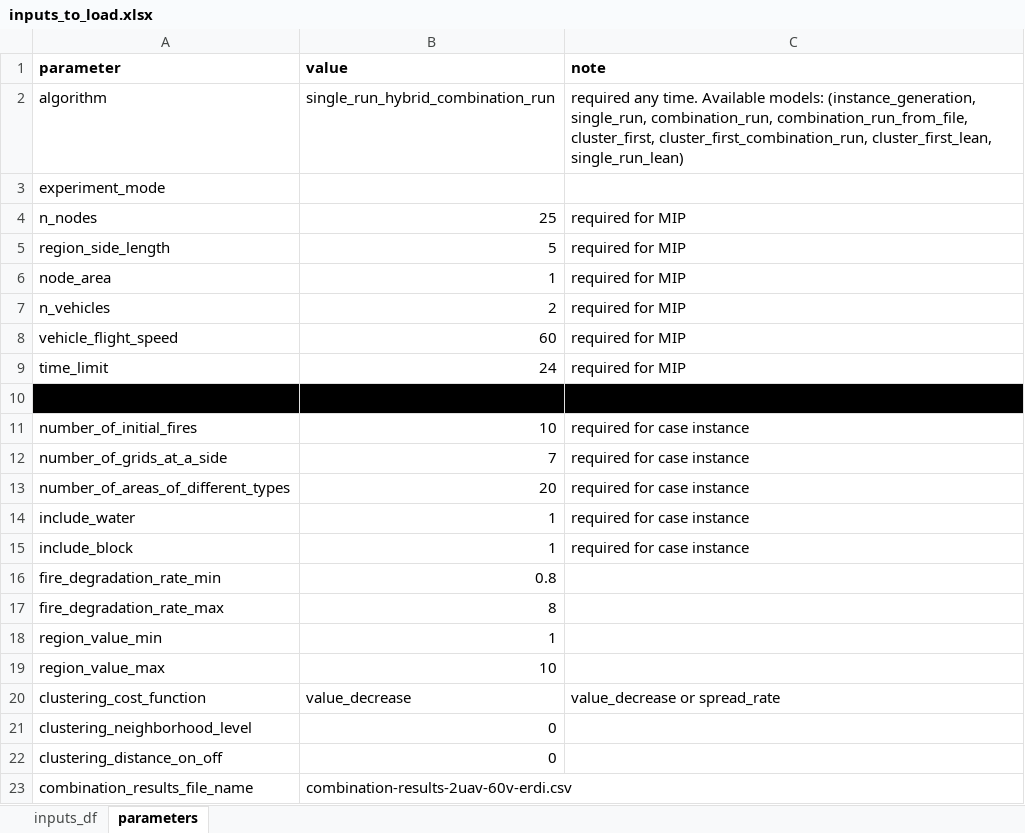
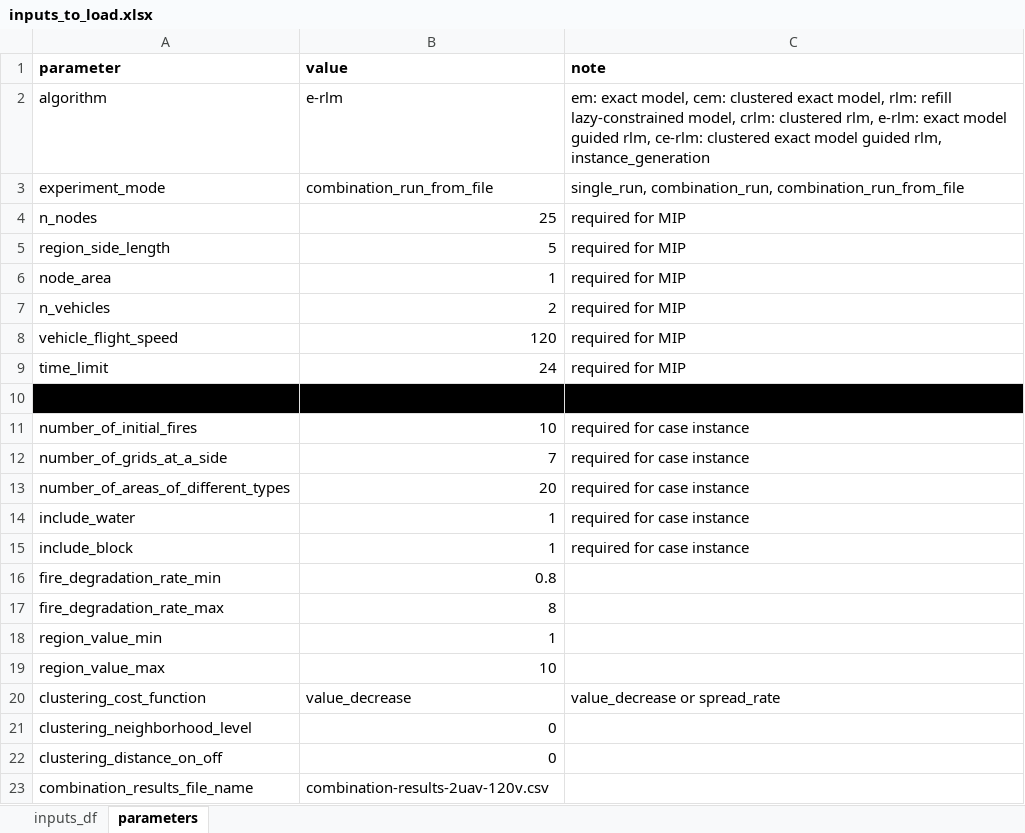
Before and after one commit to edasdemirlab/job-scheduling-fire-2025, an Excel workbook: inputs/inputs_to_load.xlsx, sheet parameters, drawn as a sheet; values as stored, in another font and other column widths than the file's, no borders; the diff names each change by its address in the sheet, - before the commit and + after, or states it on an @@ line.

```diff
--- a/inputs/inputs_to_load.xlsx (sheet parameters)
+++ b/inputs/inputs_to_load.xlsx (sheet parameters)
-B2 (value): single_run_hybrid_combination_run
+B2 (value): e-rlm
-C2 (note): required any time. Available models: (instance_generation, single_run, combination_run, combination_run_from_file, cluster_first, cluster_first_combination_run, cluster_first_lean, single_run_lean)
+C2 (note): em: exact model, cem: clustered exact model, rlm: refill lazy-constrained model, crlm: clustered rlm, e-rlm: exact model guided rlm, ce-rlm: clustered exact model guided rlm, instance_generation
-B3 (value): (empty)
+B3 (value): combination_run_from_file
-C3 (note): (empty)
+C3 (note): single_run, combination_run, combination_run_from_file
-B8 (value): 60
+B8 (value): 120
-B23 (value): combination-results-2uav-60v-erdi.csv
+B23 (value): combination-results-2uav-120v.csv
```
Also changed, not shown: 17 other files.
